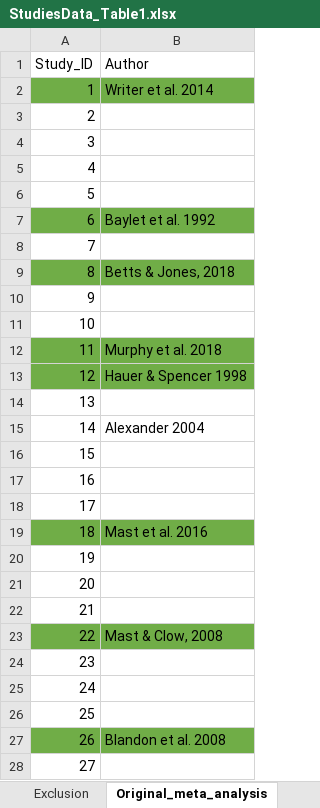
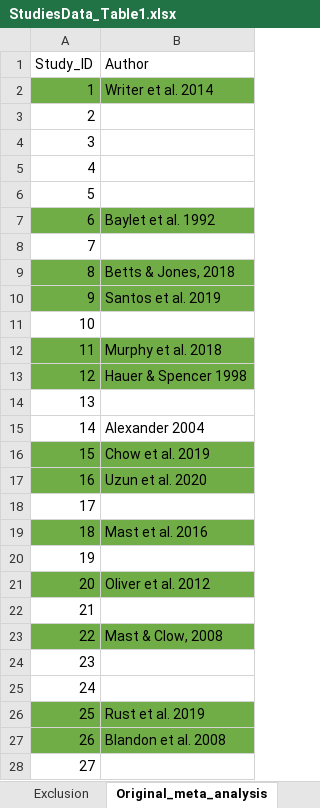
Before and after one commit to river-corridors-sfa/rc_sfa-rc-3-wenas-modeling, an Excel workbook: Lit_Review_Fig/FireMeta_Rproj/inputs/StudiesData_Table1.xlsx, sheet Original_meta_analysis, drawn as a sheet; values as stored, in another font and other column widths than the file's, no borders; the diff names each change by its address in the sheet, - before the commit and + after, or states it on an @@ line.

```diff
--- a/Lit_Review_Fig/FireMeta_Rproj/inputs/StudiesData_Table1.xlsx (sheet Original_meta_analysis)
+++ b/Lit_Review_Fig/FireMeta_Rproj/inputs/StudiesData_Table1.xlsx (sheet Original_meta_analysis)
-A10:B10 fill: none
+A10:B10 fill: #70AD47
-B10 (Author): (empty)
+B10 (Author): Santos et al. 2019
-A16:B17 fill: none
+A16:B17 fill: #70AD47
-B16 (Author): (empty)
+B16 (Author): Chow et al. 2019
-B17 (Author): (empty)
+B17 (Author): Uzun et al. 2020
-A21:B21 fill: none
+A21:B21 fill: #70AD47
-B21 (Author): (empty)
+B21 (Author): Oliver et al. 2012
-A26:B26 fill: none
+A26:B26 fill: #70AD47
-B26 (Author): (empty)
+B26 (Author): Rust et al. 2019
```
Also changed, not shown: sheet Study_info, other sheet tabs.
